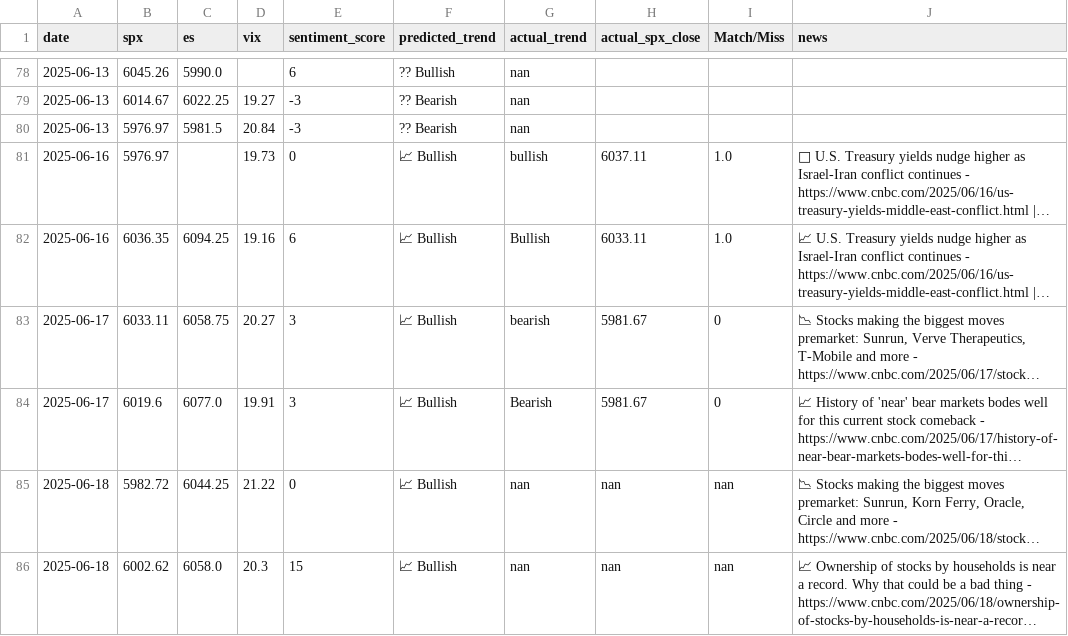
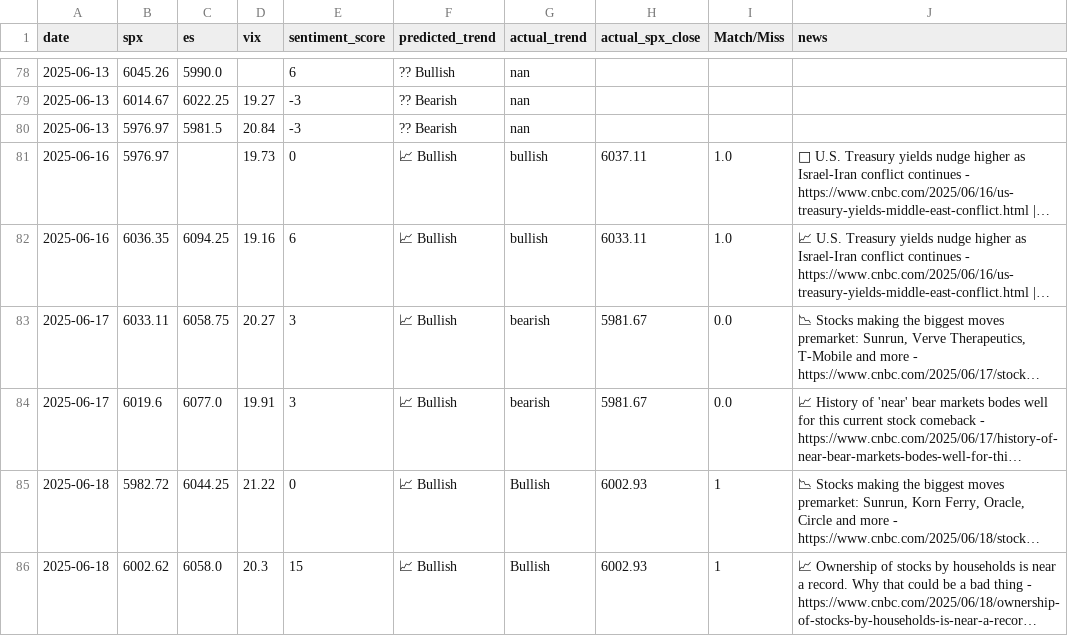
Before and after one commit to PadhmaCebolu/market-alert-bot-test, a CSV file: market_predictions.csv, drawn as a sheet; only a part is shown, gaps mark what is left out; long unchanged cells end in …; the diff names each change by its address in the sheet, - before the commit and + after, or states it on an @@ line.

```diff
--- a/market_predictions.csv
+++ b/market_predictions.csv
-G82 (actual_trend): Bullish
+G82 (actual_trend): bullish
-I83:I84 (Match/Miss): 0
+I83:I84 (Match/Miss): 0.0
-G84 (actual_trend): Bearish
+G84 (actual_trend): bearish
-G85:G86 (actual_trend): nan
+G85:G86 (actual_trend): Bullish
-H85:H86 (actual_spx_close): nan
+H85:H86 (actual_spx_close): 6002.93
-I85:I86 (Match/Miss): nan
+I85:I86 (Match/Miss): 1
```
